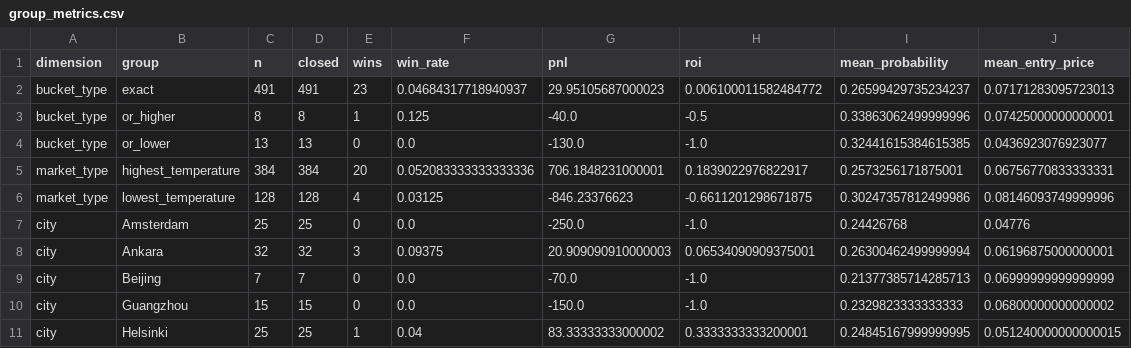
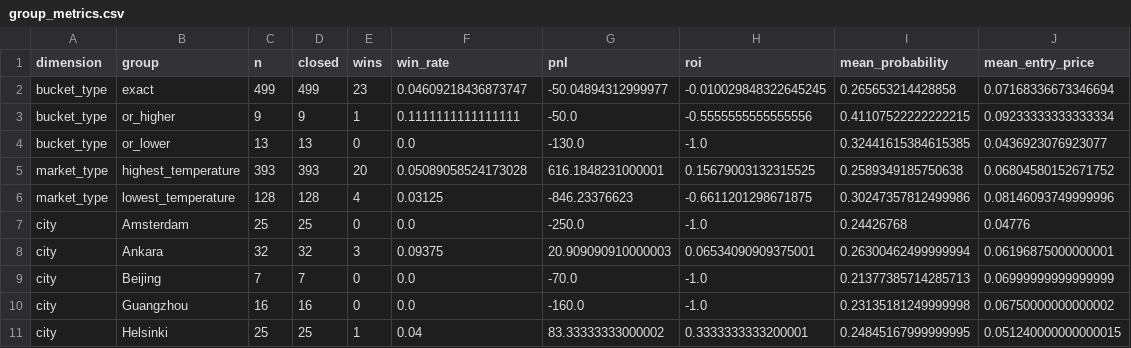
Before and after one commit to nelgibson836-png/PolymarketWeatherEdgeLab, a CSV file: data/edge/validation/group_metrics.csv, drawn as a sheet; only a part is shown; the diff covers the shown part only.

```diff
--- a/data/edge/validation/group_metrics.csv
+++ b/data/edge/validation/group_metrics.csv
@@ -1,6 +1,6 @@
 dimension,group,n,closed,wins,win_rate,pnl,roi,mean_probability,mean_entry_price
-bucket_type,exact,491,491,23,0.04684317718940937,29.95105687000023,0.006100011582484772,0.26599429735234237,0.07171283095723013
-bucket_type,or_higher,8,8,1,0.125,-40.0,-0.5,0.33863062499999996,0.07425000000000001
+bucket_type,exact,499,499,23,0.04609218436873747,-50.04894312999977,-0.010029848322645245,0.265653214428858,0.07168336673346694
+bucket_type,or_higher,9,9,1,0.1111111111111111,-50.0,-0.5555555555555556,0.41107522222222215,0.09233333333333334
 bucket_type,or_lower,13,13,0,0.0,-130.0,-1.0,0.32441615384615385,0.0436923076923077
-market_type,highest_temperature,384,384,20,0.052083333333333336,706.1848231000001,0.1839022976822917,0.2573256171875001,0.06756770833333331
+market_type,highest_temperature,393,393,20,0.05089058524173028,616.1848231000001,0.15679003132315525,0.2589349185750638,0.06804580152671752
 market_type,lowest_temperature,128,128,4,0.03125,-846.23376623,-0.6611201298671875,0.30247357812499986,0.08146093749999996
@@ -9,3 +9,3 @@ city,Ankara,32,32,3,0.09375,20.909090910000003,0.06534090909375001,0.26300462499
 city,Beijing,7,7,0,0.0,-70.0,-1.0,0.21377385714285713,0.06999999999999999
-city,Guangzhou,15,15,0,0.0,-150.0,-1.0,0.2329823333333333,0.06800000000000002
+city,Guangzhou,16,16,0,0.0,-160.0,-1.0,0.23135181249999998,0.06750000000000002
 city,Helsinki,25,25,1,0.04,83.33333333000002,0.3333333333200001,0.24845167999999995,0.051240000000000015
```
Also changed, not shown: 33 edited cells elsewhere in this file, data/edge/paper/trades.csv, data/edge/validation/probability_bins.csv, 20 other files.
